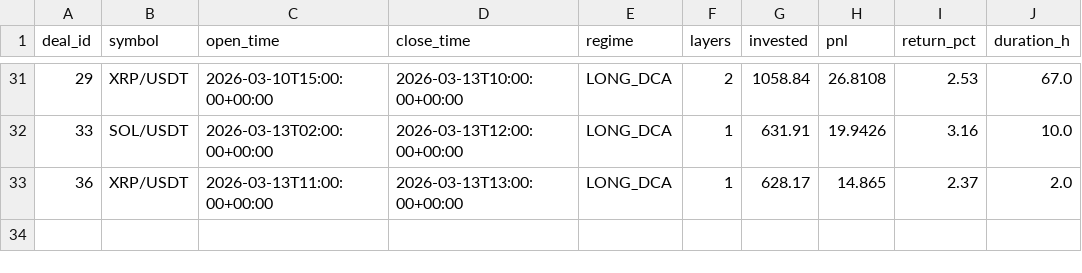
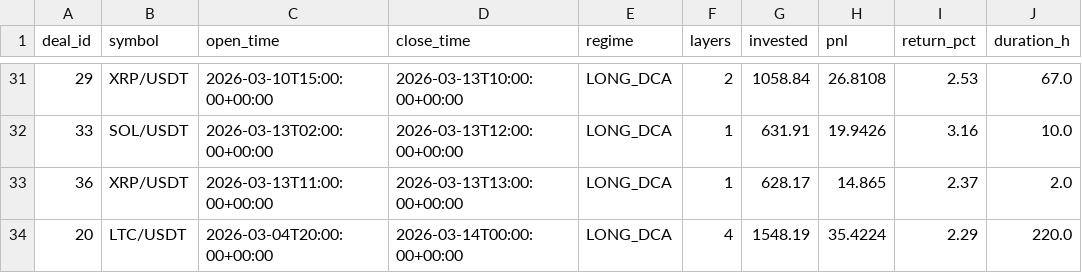
Before and after one commit to halo-effects/adaptive-intelligence-trading, a CSV file: docs/data/v14etf/trades.csv, drawn as a sheet; only a part is shown, gaps mark what is left out; the diff names each change by its address in the sheet, - before the commit and + after, or states it on an @@ line.

Commit message:
Data sync 2026-03-13 18:03

```diff
--- a/docs/data/v14etf/trades.csv
+++ b/docs/data/v14etf/trades.csv
+row 34: 20 | LTC/USDT | 2026-03-04T20:00:00+00:00 | 2026-03-14T00:00:00+00:00 | LONG_DCA | 4 | 1548.19 | 35.4224 | 2.29 | 220.0
```
Also changed, not shown: 5 other files.
